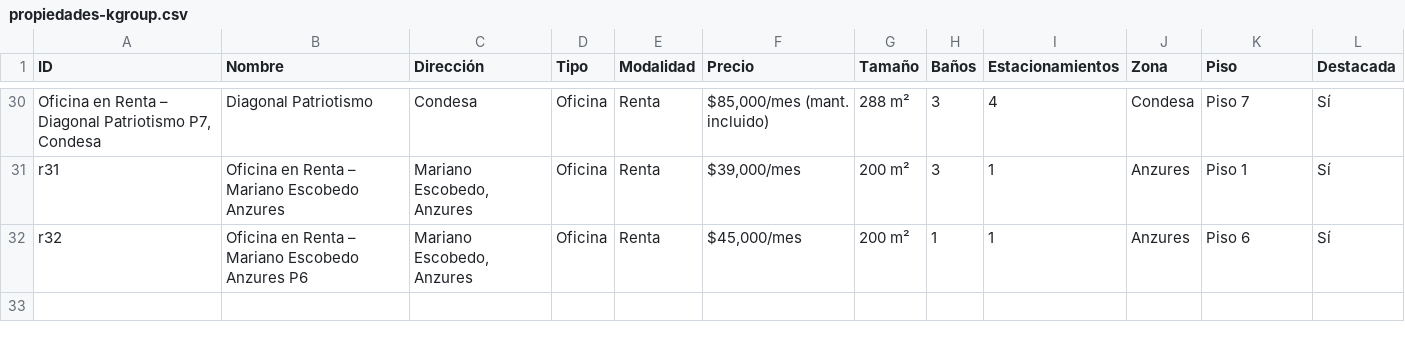
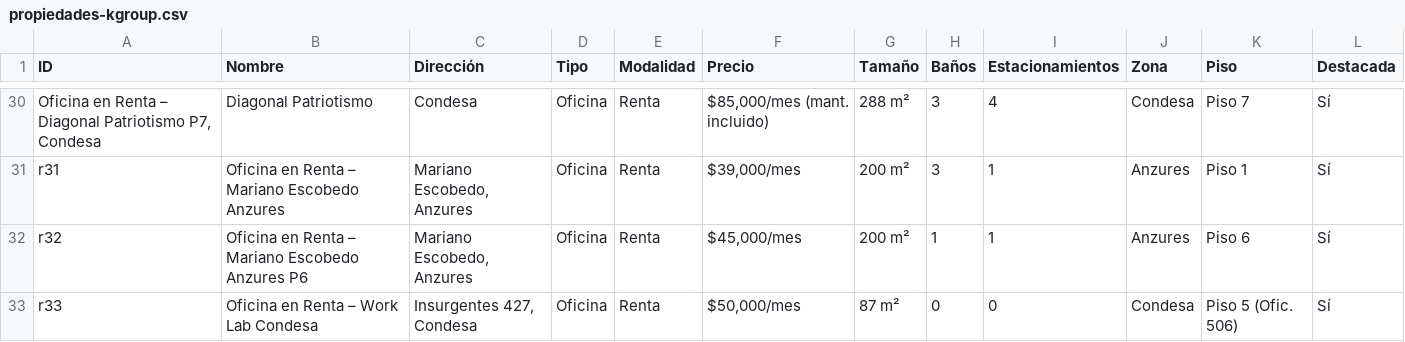
Before and after one commit to myrtazal-star/kgroup-brand-essence, a CSV file: public/propiedades-kgroup.csv, drawn as a sheet; only a part is shown, gaps mark what is left out; the diff names each change by its address in the sheet, - before the commit and + after, or states it on an @@ line.

```diff
--- a/public/propiedades-kgroup.csv
+++ b/public/propiedades-kgroup.csv
+row 33: r33 | Oficina en Renta – Work Lab Condesa | Insurgentes 427, Condesa | Oficina | Renta | $50,000/mes | 87 m² | 0 | 0 | Condesa | Piso 5 (Ofic. 506) | Sí
```
